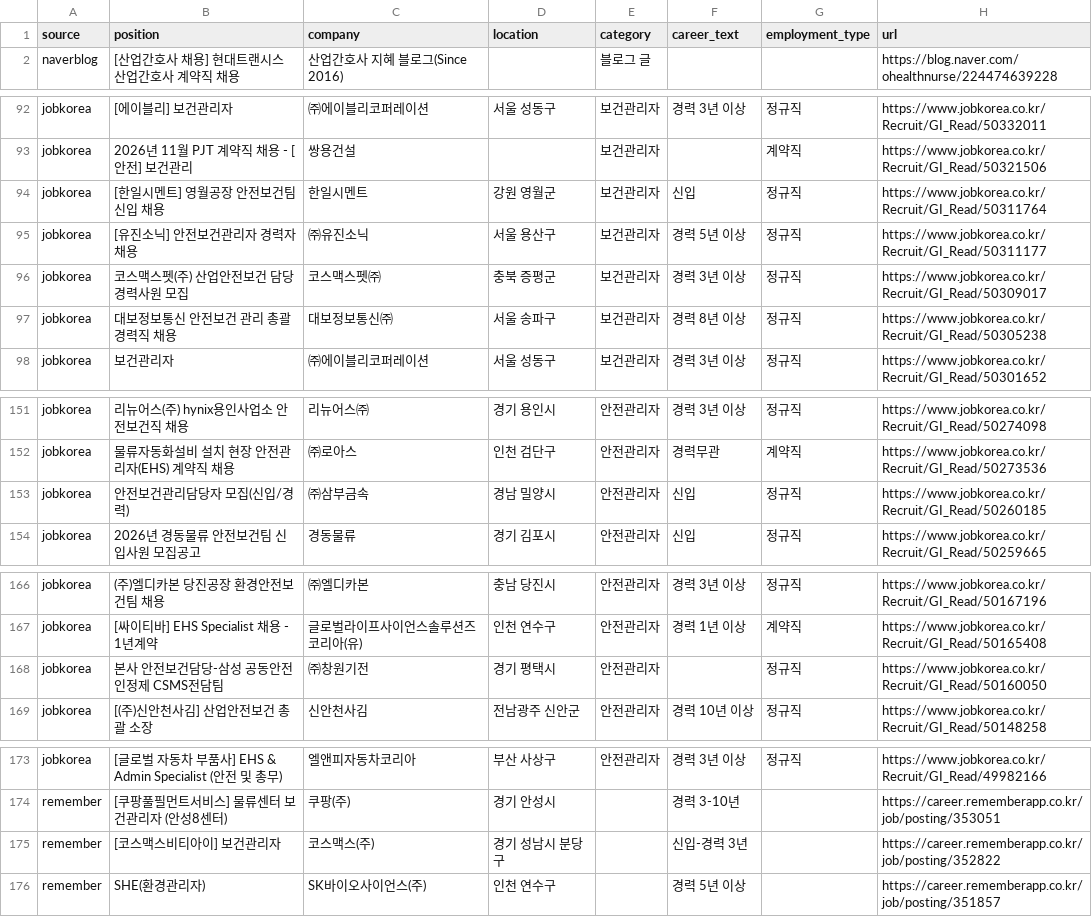
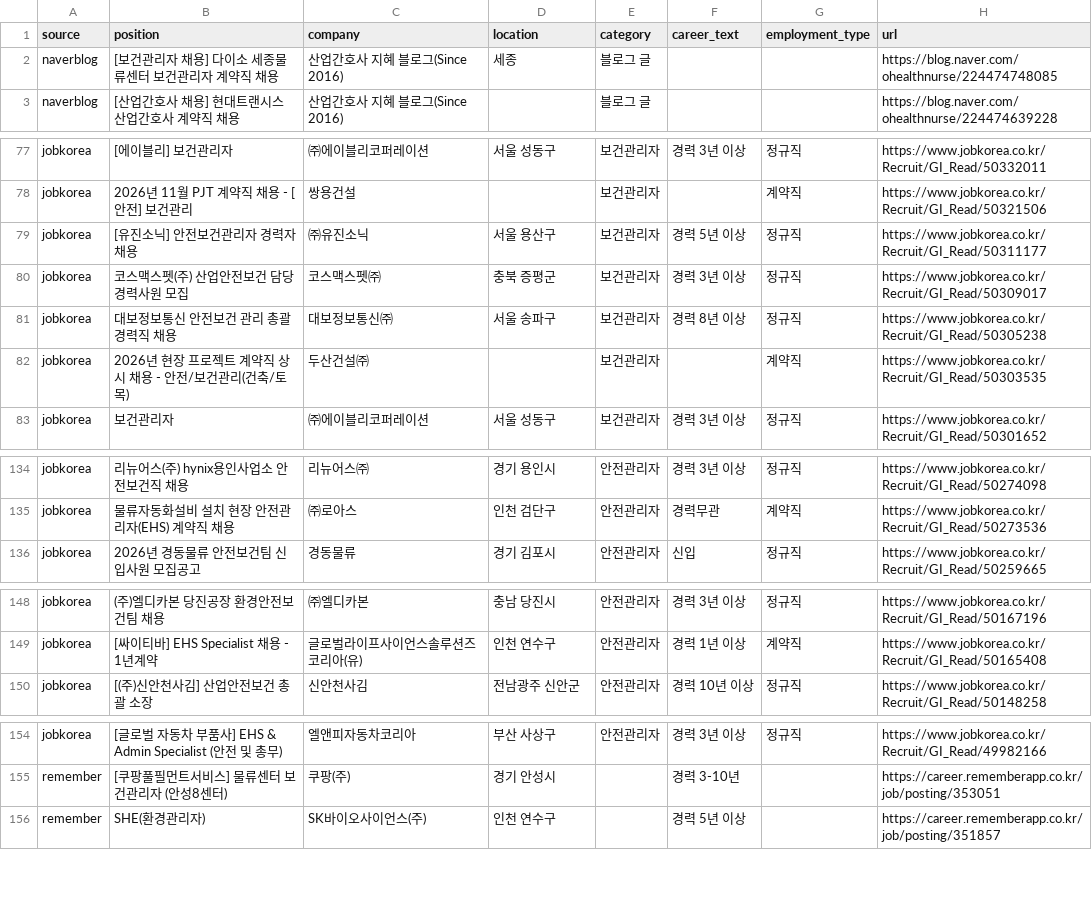
Before and after one commit to JDDongSiu/wanted-jobs, a CSV file: jobs-hse.csv, drawn as a sheet; only a part is shown, gaps mark what is left out; removed rows and columns are numbered as before the commit, all else as after; the diff covers the shown part only; the diff names each change by its address in the sheet, - before the commit and + after, or states it on an @@ line.

```diff
--- a/jobs-hse.csv
+++ b/jobs-hse.csv
+row 2: naverblog | [보건관리자 채용] 다이소 세종물류센터 보건관리자 계약직 채용 | 산업간호사 지혜 블로그(Since 2016) | 세종 | 블로그 글 |  |  | https://blog.naver.com/ohealthnurse/224474748085
-row 94: jobkorea | [한일시멘트] 영월공장 안전보건팀 신입 채용 | 한일시멘트 | 강원 영월군 | 보건관리자 | 신입 | 정규직 | https://www.jobkorea.co.kr/Recruit/GI_Read/50311764
+row 82: jobkorea | 2026년 현장 프로젝트 계약직 상시 채용 - 안전/보건관리(건축/토목) | 두산건설㈜ |  | 보건관리자 |  | 계약직 | https://www.jobkorea.co.kr/Recruit/GI_Read/50303535
-row 153: jobkorea | 안전보건관리담당자 모집(신입/경력) | ㈜삼부금속 | 경남 밀양시 | 안전관리자 | 신입 | 정규직 | https://www.jobkorea.co.kr/Recruit/GI_Read/50260185
-row 168: jobkorea | 본사 안전보건담당-삼성 공동안전인정제 CSMS전담팀 | ㈜창원기전 | 경기 평택시 | 안전관리자 |  | 정규직 | https://www.jobkorea.co.kr/Recruit/GI_Read/50160050
-row 175: remember | [코스맥스비티아이] 보건관리자 | 코스맥스(주) | 경기 성남시 분당구 |  | 신입-경력 3년 |  | https://career.rememberapp.co.kr/job/posting/352822
```
Also changed, not shown: 1 added row, 19 removed rows and 5 moved rows elsewhere in this file, jobs.csv, 2 other files.
